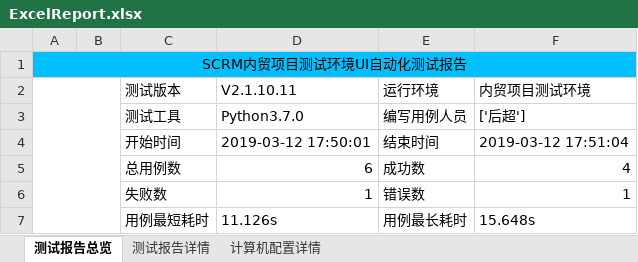
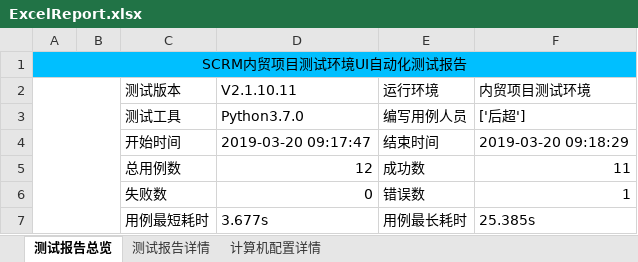
Before and after one commit to houc/MyCode, an Excel workbook: report/ExcelReport.xlsx, sheet 测试报告总览, drawn as a sheet; values as stored, in another font and other column widths than the file's, no borders; charts and pictures not drawn; the diff names each change by its address in the sheet, - before the commit and + after, or states it on an @@ line.

```diff
--- a/report/ExcelReport.xlsx (sheet 测试报告总览)
+++ b/report/ExcelReport.xlsx (sheet 测试报告总览)
-D4 (V2.1.10.11): 2019-03-12 17:50:01
+D4 (V2.1.10.11): 2019-03-20 09:17:47
-F4 (内贸项目测试环境): 2019-03-12 17:51:04
+F4 (内贸项目测试环境): 2019-03-20 09:18:29
-D5 (V2.1.10.11): 6
+D5 (V2.1.10.11): 12
-F5 (内贸项目测试环境): 4
+F5 (内贸项目测试环境): 11
-D6 (V2.1.10.11): 1
+D6 (V2.1.10.11): 0
-D7 (V2.1.10.11): 11.126s
+D7 (V2.1.10.11): 3.677s
-F7 (内贸项目测试环境): 15.648s
+F7 (内贸项目测试环境): 25.385s
```
Also changed, not shown: sheet 测试报告详情, sheet 计算机配置详情, charts or pictures, 23 other files.
